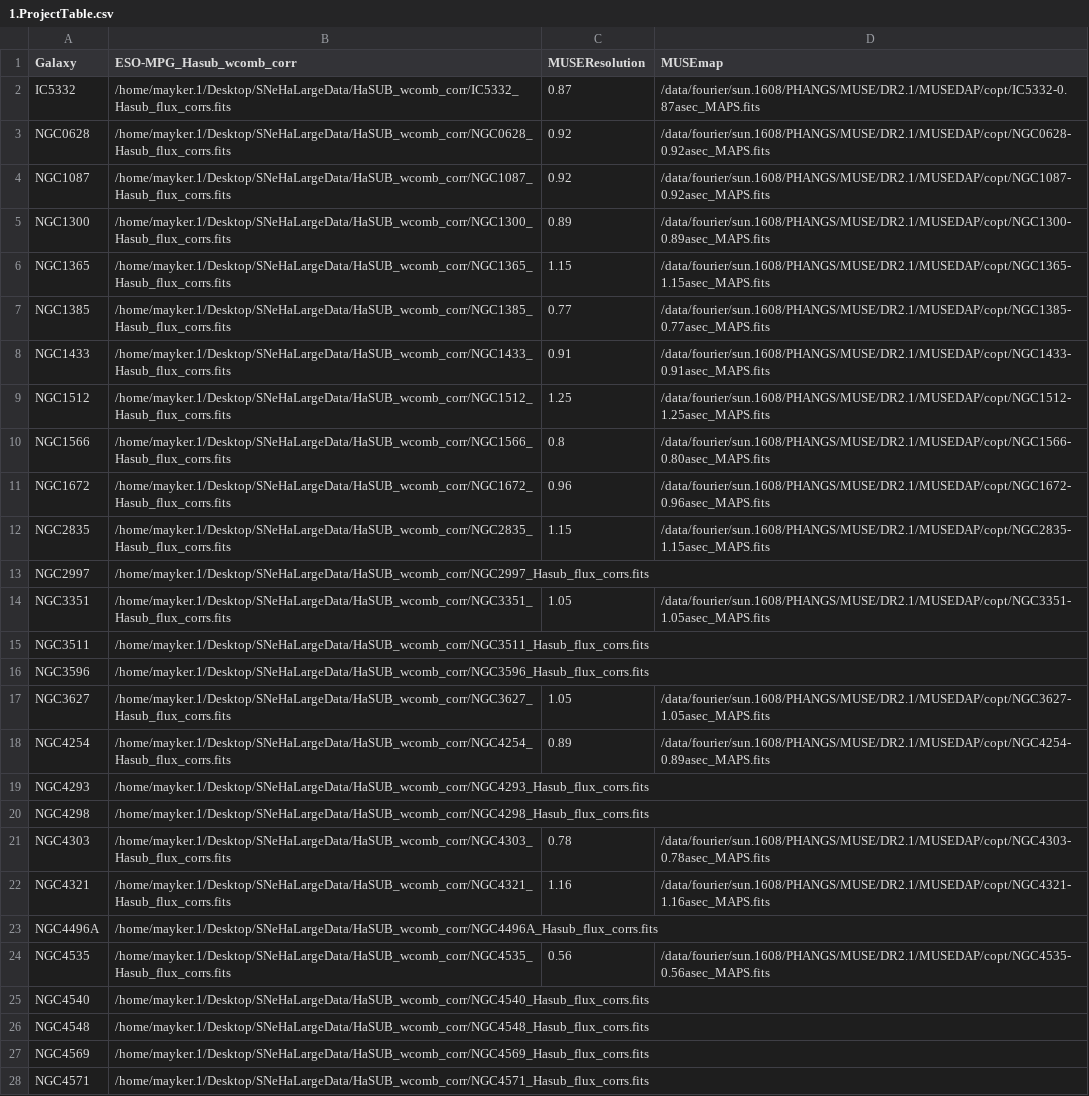
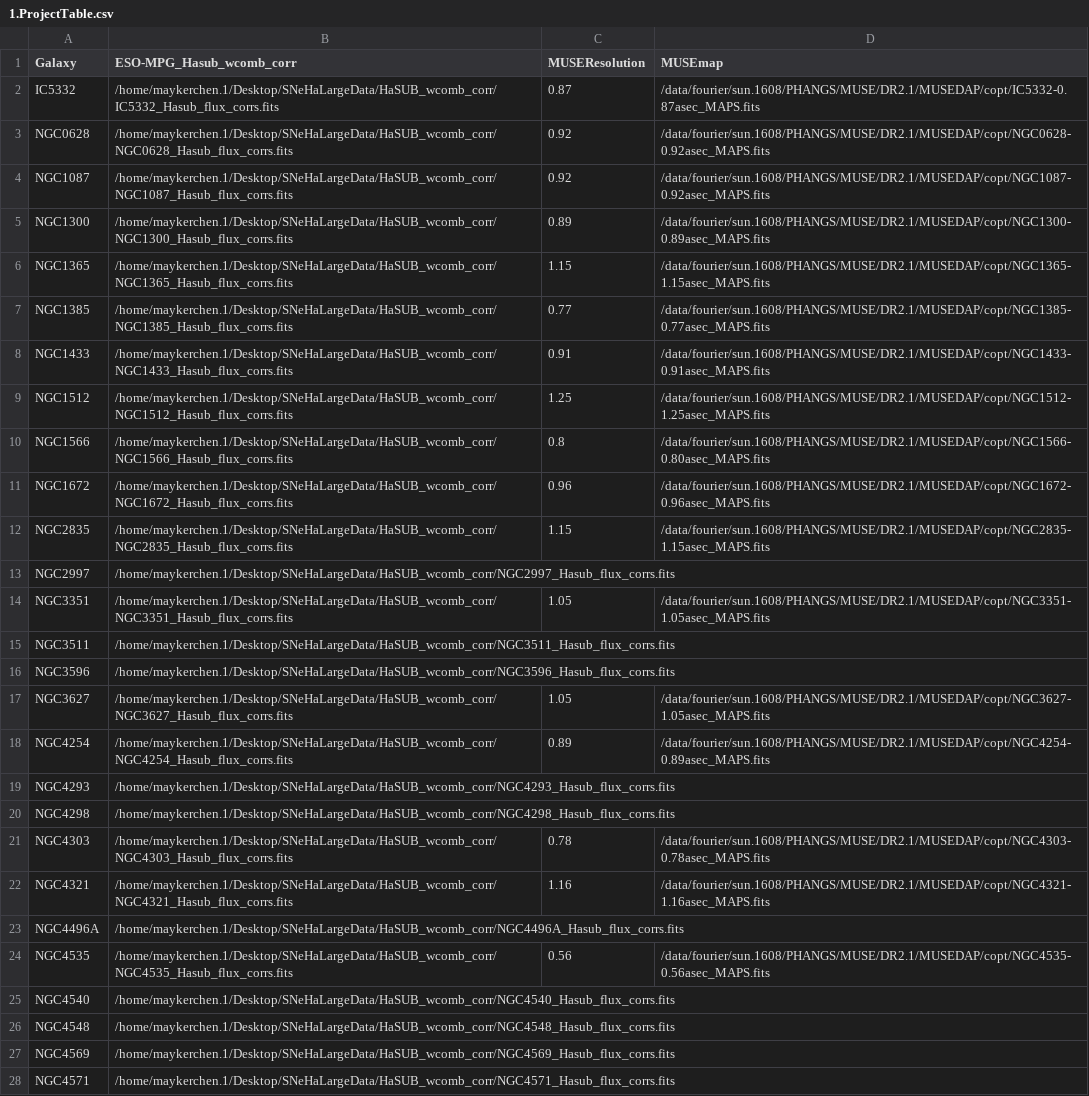
Before and after one commit to NessMayker/SNeHa, a CSV file: Data/1.ProjectTable.csv, drawn as a sheet; only a part is shown; the diff covers the shown part only; the diff names each change by its address in the sheet, - before the commit and + after, or states it on an @@ line.

```diff
--- a/Data/1.ProjectTable.csv
+++ b/Data/1.ProjectTable.csv
-B2 (ESO-MPG_Hasub_wcomb_corr): /home/mayker.1/Desktop/SNeHaLargeData/HaSUB_wcomb_corr/IC5332_Hasub_flux_corrs.fits
+B2 (ESO-MPG_Hasub_wcomb_corr): /home/maykerchen.1/Desktop/SNeHaLargeData/HaSUB_wcomb_corr/IC5332_Hasub_flux_corrs.fits
-B3 (ESO-MPG_Hasub_wcomb_corr): /home/mayker.1/Desktop/SNeHaLargeData/HaSUB_wcomb_corr/NGC0628_Hasub_flux_corrs.fits
+B3 (ESO-MPG_Hasub_wcomb_corr): /home/maykerchen.1/Desktop/SNeHaLargeData/HaSUB_wcomb_corr/NGC0628_Hasub_flux_corrs.fits
-B4 (ESO-MPG_Hasub_wcomb_corr): /home/mayker.1/Desktop/SNeHaLargeData/HaSUB_wcomb_corr/NGC1087_Hasub_flux_corrs.fits
+B4 (ESO-MPG_Hasub_wcomb_corr): /home/maykerchen.1/Desktop/SNeHaLargeData/HaSUB_wcomb_corr/NGC1087_Hasub_flux_corrs.fits
-B5 (ESO-MPG_Hasub_wcomb_corr): /home/mayker.1/Desktop/SNeHaLargeData/HaSUB_wcomb_corr/NGC1300_Hasub_flux_corrs.fits
+B5 (ESO-MPG_Hasub_wcomb_corr): /home/maykerchen.1/Desktop/SNeHaLargeData/HaSUB_wcomb_corr/NGC1300_Hasub_flux_corrs.fits
-B6 (ESO-MPG_Hasub_wcomb_corr): /home/mayker.1/Desktop/SNeHaLargeData/HaSUB_wcomb_corr/NGC1365_Hasub_flux_corrs.fits
+B6 (ESO-MPG_Hasub_wcomb_corr): /home/maykerchen.1/Desktop/SNeHaLargeData/HaSUB_wcomb_corr/NGC1365_Hasub_flux_corrs.fits
-B7 (ESO-MPG_Hasub_wcomb_corr): /home/mayker.1/Desktop/SNeHaLargeData/HaSUB_wcomb_corr/NGC1385_Hasub_flux_corrs.fits
+B7 (ESO-MPG_Hasub_wcomb_corr): /home/maykerchen.1/Desktop/SNeHaLargeData/HaSUB_wcomb_corr/NGC1385_Hasub_flux_corrs.fits
-B8 (ESO-MPG_Hasub_wcomb_corr): /home/mayker.1/Desktop/SNeHaLargeData/HaSUB_wcomb_corr/NGC1433_Hasub_flux_corrs.fits
+B8 (ESO-MPG_Hasub_wcomb_corr): /home/maykerchen.1/Desktop/SNeHaLargeData/HaSUB_wcomb_corr/NGC1433_Hasub_flux_corrs.fits
-B9 (ESO-MPG_Hasub_wcomb_corr): /home/mayker.1/Desktop/SNeHaLargeData/HaSUB_wcomb_corr/NGC1512_Hasub_flux_corrs.fits
+B9 (ESO-MPG_Hasub_wcomb_corr): /home/maykerchen.1/Desktop/SNeHaLargeData/HaSUB_wcomb_corr/NGC1512_Hasub_flux_corrs.fits
-B10 (ESO-MPG_Hasub_wcomb_corr): /home/mayker.1/Desktop/SNeHaLargeData/HaSUB_wcomb_corr/NGC1566_Hasub_flux_corrs.fits
+B10 (ESO-MPG_Hasub_wcomb_corr): /home/maykerchen.1/Desktop/SNeHaLargeData/HaSUB_wcomb_corr/NGC1566_Hasub_flux_corrs.fits
-B11 (ESO-MPG_Hasub_wcomb_corr): /home/mayker.1/Desktop/SNeHaLargeData/HaSUB_wcomb_corr/NGC1672_Hasub_flux_corrs.fits
+B11 (ESO-MPG_Hasub_wcomb_corr): /home/maykerchen.1/Desktop/SNeHaLargeData/HaSUB_wcomb_corr/NGC1672_Hasub_flux_corrs.fits
-B12 (ESO-MPG_Hasub_wcomb_corr): /home/mayker.1/Desktop/SNeHaLargeData/HaSUB_wcomb_corr/NGC2835_Hasub_flux_corrs.fits
+B12 (ESO-MPG_Hasub_wcomb_corr): /home/maykerchen.1/Desktop/SNeHaLargeData/HaSUB_wcomb_corr/NGC2835_Hasub_flux_corrs.fits
-B13 (ESO-MPG_Hasub_wcomb_corr): /home/mayker.1/Desktop/SNeHaLargeData/HaSUB_wcomb_corr/NGC2997_Hasub_flux_corrs.fits
+B13 (ESO-MPG_Hasub_wcomb_corr): /home/maykerchen.1/Desktop/SNeHaLargeData/HaSUB_wcomb_corr/NGC2997_Hasub_flux_corrs.fits
-B14 (ESO-MPG_Hasub_wcomb_corr): /home/mayker.1/Desktop/SNeHaLargeData/HaSUB_wcomb_corr/NGC3351_Hasub_flux_corrs.fits
+B14 (ESO-MPG_Hasub_wcomb_corr): /home/maykerchen.1/Desktop/SNeHaLargeData/HaSUB_wcomb_corr/NGC3351_Hasub_flux_corrs.fits
-B15 (ESO-MPG_Hasub_wcomb_corr): /home/mayker.1/Desktop/SNeHaLargeData/HaSUB_wcomb_corr/NGC3511_Hasub_flux_corrs.fits
+B15 (ESO-MPG_Hasub_wcomb_corr): /home/maykerchen.1/Desktop/SNeHaLargeData/HaSUB_wcomb_corr/NGC3511_Hasub_flux_corrs.fits
-B16 (ESO-MPG_Hasub_wcomb_corr): /home/mayker.1/Desktop/SNeHaLargeData/HaSUB_wcomb_corr/NGC3596_Hasub_flux_corrs.fits
+B16 (ESO-MPG_Hasub_wcomb_corr): /home/maykerchen.1/Desktop/SNeHaLargeData/HaSUB_wcomb_corr/NGC3596_Hasub_flux_corrs.fits
-B17 (ESO-MPG_Hasub_wcomb_corr): /home/mayker.1/Desktop/SNeHaLargeData/HaSUB_wcomb_corr/NGC3627_Hasub_flux_corrs.fits
+B17 (ESO-MPG_Hasub_wcomb_corr): /home/maykerchen.1/Desktop/SNeHaLargeData/HaSUB_wcomb_corr/NGC3627_Hasub_flux_corrs.fits
-B18 (ESO-MPG_Hasub_wcomb_corr): /home/mayker.1/Desktop/SNeHaLargeData/HaSUB_wcomb_corr/NGC4254_Hasub_flux_corrs.fits
+B18 (ESO-MPG_Hasub_wcomb_corr): /home/maykerchen.1/Desktop/SNeHaLargeData/HaSUB_wcomb_corr/NGC4254_Hasub_flux_corrs.fits
-B19 (ESO-MPG_Hasub_wcomb_corr): /home/mayker.1/Desktop/SNeHaLargeData/HaSUB_wcomb_corr/NGC4293_Hasub_flux_corrs.fits
+B19 (ESO-MPG_Hasub_wcomb_corr): /home/maykerchen.1/Desktop/SNeHaLargeData/HaSUB_wcomb_corr/NGC4293_Hasub_flux_corrs.fits
-B20 (ESO-MPG_Hasub_wcomb_corr): /home/mayker.1/Desktop/SNeHaLargeData/HaSUB_wcomb_corr/NGC4298_Hasub_flux_corrs.fits
+B20 (ESO-MPG_Hasub_wcomb_corr): /home/maykerchen.1/Desktop/SNeHaLargeData/HaSUB_wcomb_corr/NGC4298_Hasub_flux_corrs.fits
-B21 (ESO-MPG_Hasub_wcomb_corr): /home/mayker.1/Desktop/SNeHaLargeData/HaSUB_wcomb_corr/NGC4303_Hasub_flux_corrs.fits
+B21 (ESO-MPG_Hasub_wcomb_corr): /home/maykerchen.1/Desktop/SNeHaLargeData/HaSUB_wcomb_corr/NGC4303_Hasub_flux_corrs.fits
-B22 (ESO-MPG_Hasub_wcomb_corr): /home/mayker.1/Desktop/SNeHaLargeData/HaSUB_wcomb_corr/NGC4321_Hasub_flux_corrs.fits
+B22 (ESO-MPG_Hasub_wcomb_corr): /home/maykerchen.1/Desktop/SNeHaLargeData/HaSUB_wcomb_corr/NGC4321_Hasub_flux_corrs.fits
-B23 (ESO-MPG_Hasub_wcomb_corr): /home/mayker.1/Desktop/SNeHaLargeData/HaSUB_wcomb_corr/NGC4496A_Hasub_flux_corrs.fits
+B23 (ESO-MPG_Hasub_wcomb_corr): /home/maykerchen.1/Desktop/SNeHaLargeData/HaSUB_wcomb_corr/NGC4496A_Hasub_flux_corrs.fits
-B24 (ESO-MPG_Hasub_wcomb_corr): /home/mayker.1/Desktop/SNeHaLargeData/HaSUB_wcomb_corr/NGC4535_Hasub_flux_corrs.fits
+B24 (ESO-MPG_Hasub_wcomb_corr): /home/maykerchen.1/Desktop/SNeHaLargeData/HaSUB_wcomb_corr/NGC4535_Hasub_flux_corrs.fits
-B25 (ESO-MPG_Hasub_wcomb_corr): /home/mayker.1/Desktop/SNeHaLargeData/HaSUB_wcomb_corr/NGC4540_Hasub_flux_corrs.fits
+B25 (ESO-MPG_Hasub_wcomb_corr): /home/maykerchen.1/Desktop/SNeHaLargeData/HaSUB_wcomb_corr/NGC4540_Hasub_flux_corrs.fits
-B26 (ESO-MPG_Hasub_wcomb_corr): /home/mayker.1/Desktop/SNeHaLargeData/HaSUB_wcomb_corr/NGC4548_Hasub_flux_corrs.fits
+B26 (ESO-MPG_Hasub_wcomb_corr): /home/maykerchen.1/Desktop/SNeHaLargeData/HaSUB_wcomb_corr/NGC4548_Hasub_flux_corrs.fits
-B27 (ESO-MPG_Hasub_wcomb_corr): /home/mayker.1/Desktop/SNeHaLargeData/HaSUB_wcomb_corr/NGC4569_Hasub_flux_corrs.fits
+B27 (ESO-MPG_Hasub_wcomb_corr): /home/maykerchen.1/Desktop/SNeHaLargeData/HaSUB_wcomb_corr/NGC4569_Hasub_flux_corrs.fits
-B28 (ESO-MPG_Hasub_wcomb_corr): /home/mayker.1/Desktop/SNeHaLargeData/HaSUB_wcomb_corr/NGC4571_Hasub_flux_corrs.fits
+B28 (ESO-MPG_Hasub_wcomb_corr): /home/maykerchen.1/Desktop/SNeHaLargeData/HaSUB_wcomb_corr/NGC4571_Hasub_flux_corrs.fits
```
Also changed, not shown: 5 edited cells elsewhere in this file, Data/0.NBdata.csv, Data/2.SNeHaMasterCat.csv, 40 other files.
